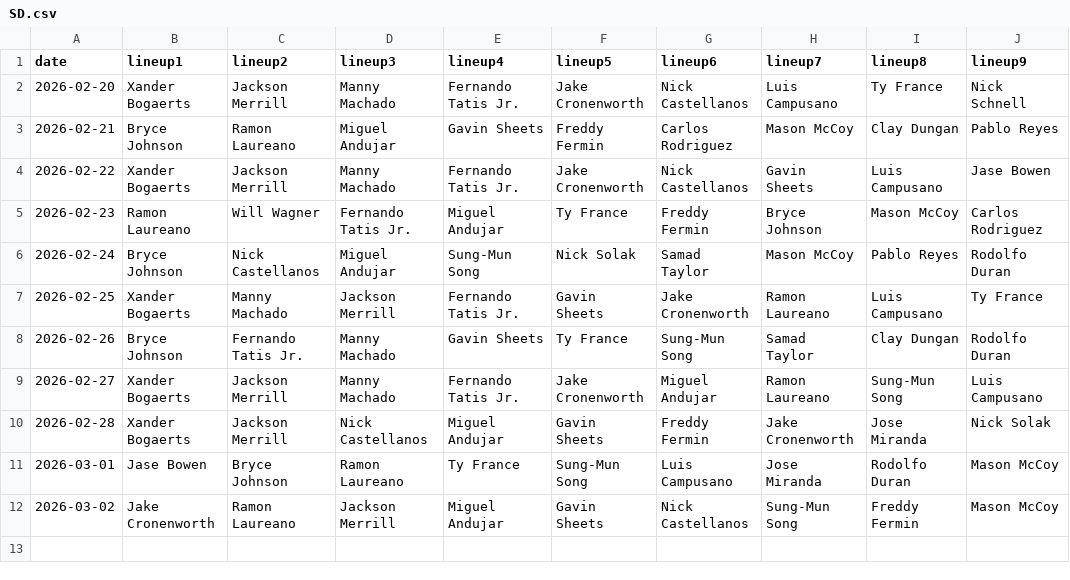
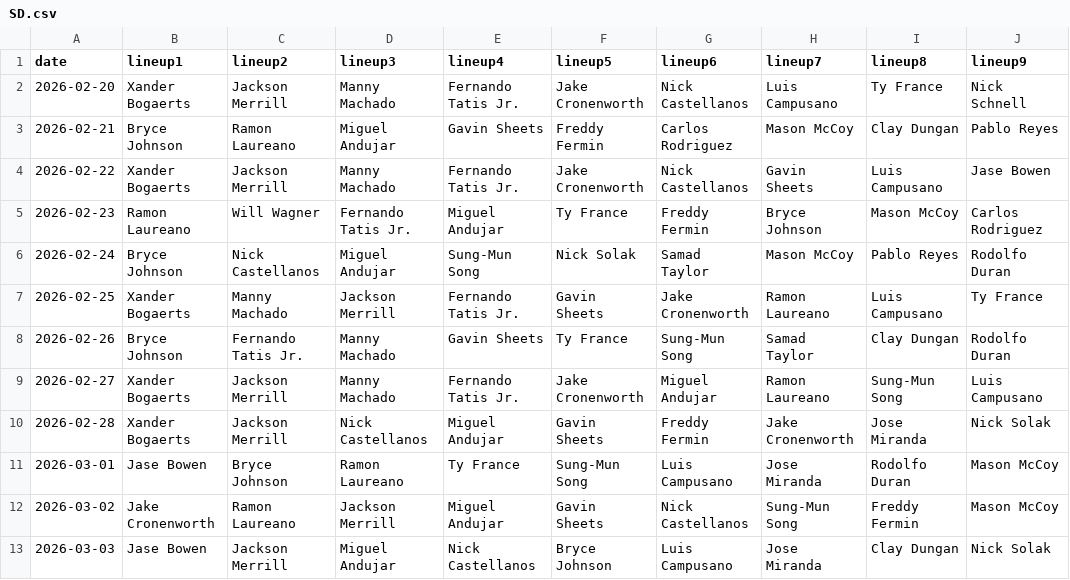
Before and after one commit to fantasy-toolz/batting-order, a CSV file: data/Preseason/2026/SD.csv, drawn as a sheet; the diff names each change by its address in the sheet, - before the commit and + after, or states it on an @@ line.

```diff
--- a/data/Preseason/2026/SD.csv
+++ b/data/Preseason/2026/SD.csv
+row 13: 2026-03-03 | Jase Bowen | Jackson Merrill | Miguel Andujar | Nick Castellanos | Bryce Johnson | Luis Campusano | Jose Miranda | Clay Dungan | Nick Solak
```
Also changed, not shown: data/Preseason/2026/CWS.csv, data/Preseason/2026/LAA.csv, 8 other files.
